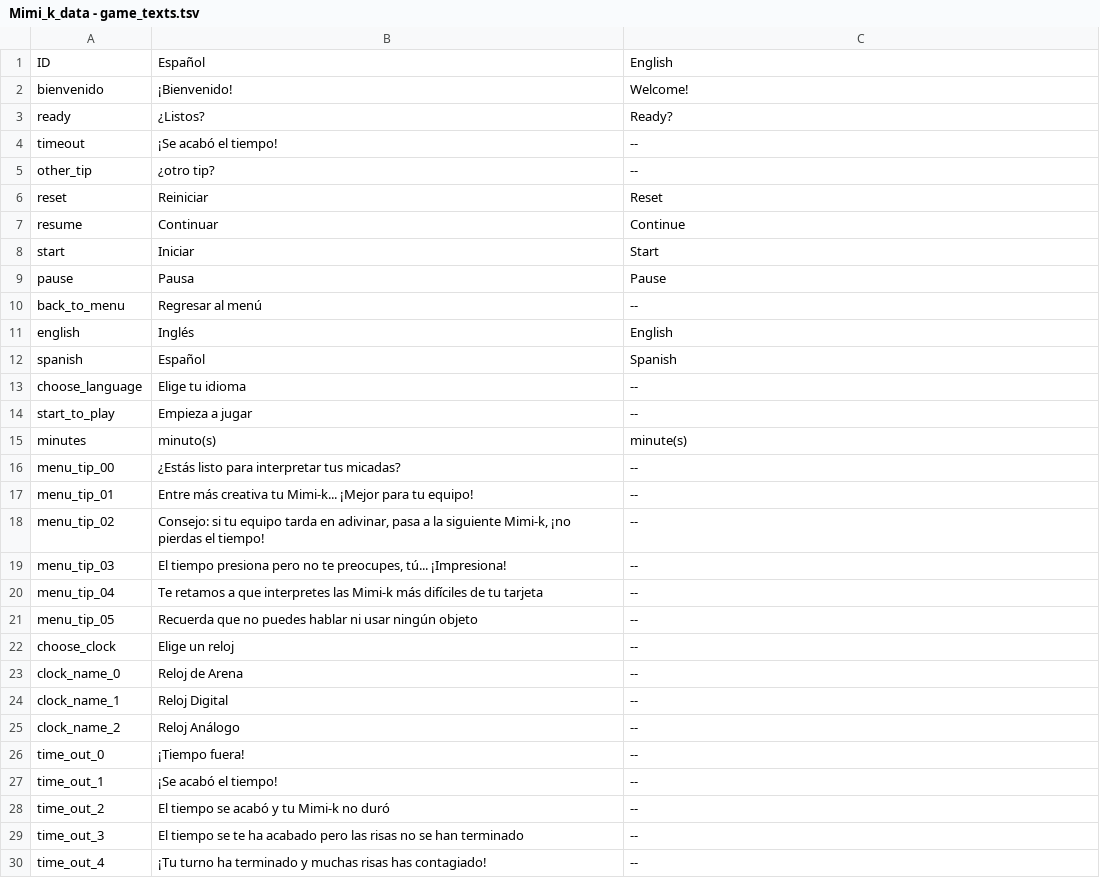
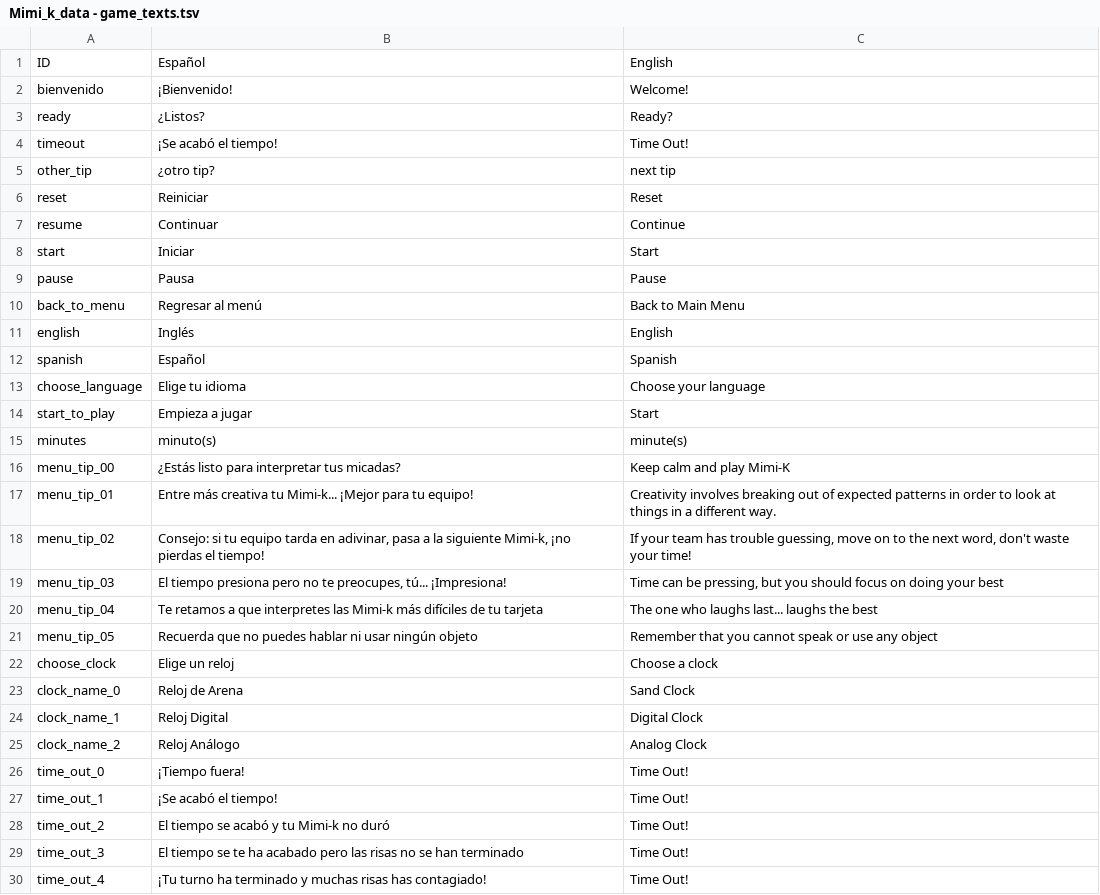
Before and after one commit to MaxMald/mimi_k, a TSV file: src/assets/csv_files/Mimi_k_data - game_texts.tsv, drawn as a sheet.

```diff
--- a/src/assets/csv_files/Mimi_k_data - game_texts.tsv
+++ b/src/assets/csv_files/Mimi_k_data - game_texts.tsv
@@ -3,4 +3,4 @@ bienvenido	¡Bienvenido!	Welcome!
 ready	¿Listos?	Ready?
-timeout	¡Se acabó el tiempo!	--
-other_tip	¿otro tip?	--
+timeout	¡Se acabó el tiempo!	Time Out!
+other_tip	¿otro tip?	next tip
 reset	Reiniciar	Reset
@@ -9,22 +9,22 @@ start	Iniciar	Start
 pause	Pausa	Pause
-back_to_menu	Regresar al menú	--
+back_to_menu	Regresar al menú	Back to Main Menu
 english	Inglés	English
 spanish	Español	Spanish
-choose_language	Elige tu idioma	--
-start_to_play	Empieza a jugar	--
+choose_language	Elige tu idioma	Choose your language
+start_to_play	Empieza a jugar	Start
 minutes	minuto(s)	minute(s)
-menu_tip_00	¿Estás listo para interpretar tus micadas?	--
-menu_tip_01	Entre más creativa tu Mimi-k... ¡Mejor para tu equipo!	--
-menu_tip_02	Consejo: si tu equipo tarda en adivinar, pasa a la siguiente Mimi-k, ¡no pierdas el tiempo!	--
-menu_tip_03	El tiempo presiona pero no te preocupes, tú... ¡Impresiona!	--
-menu_tip_04	Te retamos a que interpretes las Mimi-k más difíciles de tu tarjeta	--
-menu_tip_05	Recuerda que no puedes hablar ni usar ningún objeto	--
-choose_clock	Elige un reloj	--
-clock_name_0	Reloj de Arena	--
-clock_name_1	Reloj Digital	--
-clock_name_2	Reloj Análogo	--
-time_out_0	¡Tiempo fuera!	--
-time_out_1	¡Se acabó el tiempo!	--
-time_out_2	El tiempo se acabó y tu Mimi-k no duró	--
-time_out_3	El tiempo se te ha acabado pero las risas no se han terminado	--
-time_out_4	¡Tu turno ha terminado y muchas risas has contagiado!	--
+menu_tip_00	¿Estás listo para interpretar tus micadas?	Keep calm and play Mimi-K
+menu_tip_01	Entre más creativa tu Mimi-k... ¡Mejor para tu equipo!	Creativity involves breaking out of expected patterns in order to look at things in a different way.
+menu_tip_02	Consejo: si tu equipo tarda en adivinar, pasa a la siguiente Mimi-k, ¡no pierdas el tiempo!	If your team has trouble guessing, move on to the next word, don't waste your time!
+menu_tip_03	El tiempo presiona pero no te preocupes, tú... ¡Impresiona!	Time can be pressing, but you should focus on doing your best
+menu_tip_04	Te retamos a que interpretes las Mimi-k más difíciles de tu tarjeta	The one who laughs last... laughs the best
+menu_tip_05	Recuerda que no puedes hablar ni usar ningún objeto	Remember that you cannot speak or use any object
+choose_clock	Elige un reloj	Choose a clock
+clock_name_0	Reloj de Arena	Sand Clock
+clock_name_1	Reloj Digital	Digital Clock
+clock_name_2	Reloj Análogo	Analog Clock
+time_out_0	¡Tiempo fuera!	Time Out!
+time_out_1	¡Se acabó el tiempo!	Time Out!
+time_out_2	El tiempo se acabó y tu Mimi-k no duró	Time Out!
+time_out_3	El tiempo se te ha acabado pero las risas no se han terminado	Time Out!
+time_out_4	¡Tu turno ha terminado y muchas risas has contagiado!	Time Out!
```
Also changed, not shown: 27 other files.
